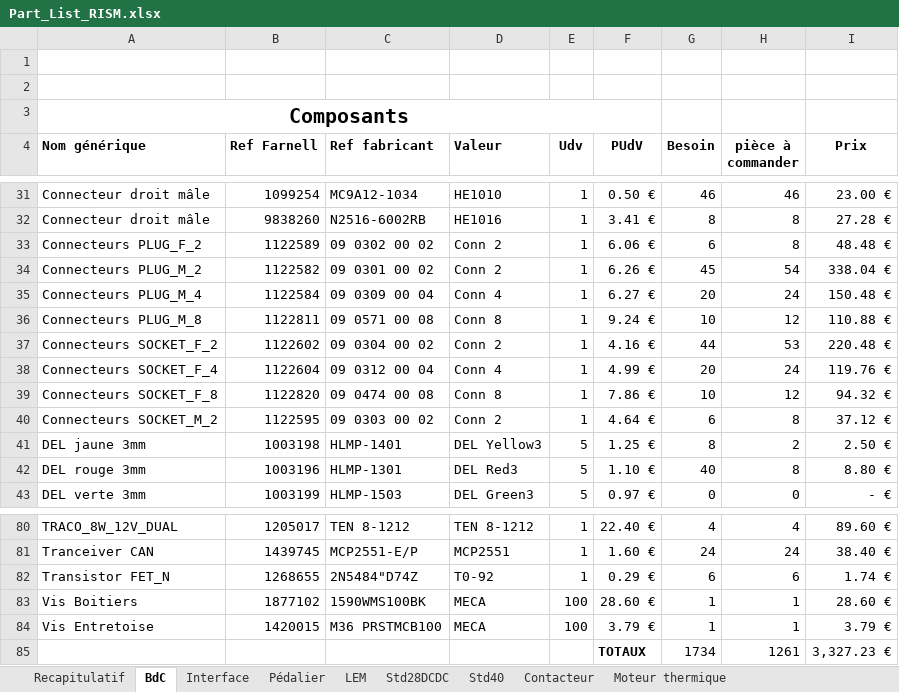
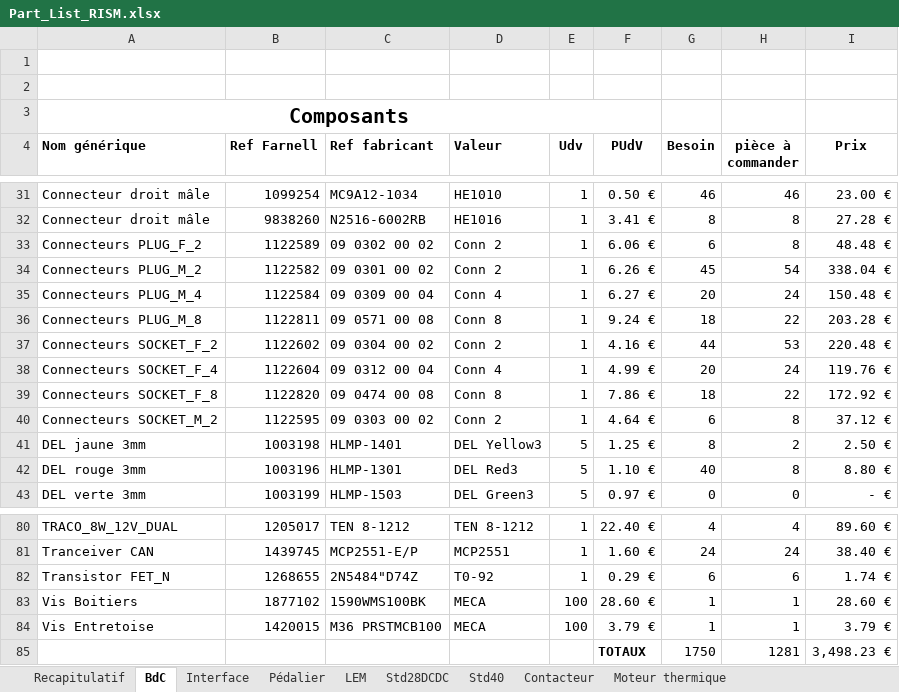
Before and after one commit to EPSA-Legacy/RISM, an Excel workbook: KiCad/2012_HypnoZ/Part_List_RISM.xlsx, sheet BdC, drawn as a sheet; only a part is shown, gaps mark what is left out; values as stored, in another font and other column widths than the file's, no borders; removed rows and columns are numbered as before the commit, all else as after; the diff names each change by its address in the sheet, - before the commit and + after, or states it on an @@ line.

```diff
--- a/KiCad/2012_HypnoZ/Part_List_RISM.xlsx (sheet BdC)
+++ b/KiCad/2012_HypnoZ/Part_List_RISM.xlsx (sheet BdC)
-G36 (Besoin): 10
+G36 (Besoin): 18
-H36 (pièce à commander): 12
+H36 (pièce à commander): 22
-I36 (Prix): 110.88 €
+I36 (Prix): 203.28 €
-G39 (Besoin): 10
+G39 (Besoin): 18
-H39 (pièce à commander): 12
+H39 (pièce à commander): 22
-I39 (Prix): 94.32 €
+I39 (Prix): 172.92 €
-row 85:  |  |  |  |  | TOTAUX | 1734 | 1261 | 3,327.23 €
+row 85:  |  |  |  |  | TOTAUX | 1750 | 1281 | 3,498.23 €
```
Also changed, not shown: sheet Recapitulatif, 1 other file.
